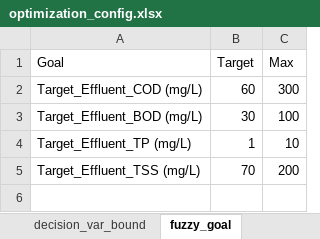
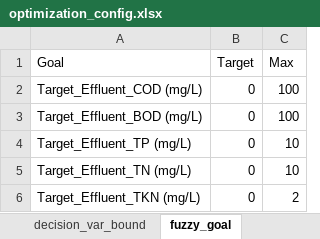
Before and after one commit to egbertoselerio1997/dissertation-cbrem, an Excel workbook: data/optimization_config.xlsx, sheet fuzzy_goal, drawn as a sheet; values as stored, in another font and other column widths than the file's, no borders; removed rows and columns are numbered as before the commit, all else as after; the diff names each change by its address in the sheet, - before the commit and + after, or states it on an @@ line.

```diff
--- a/data/optimization_config.xlsx (sheet fuzzy_goal)
+++ b/data/optimization_config.xlsx (sheet fuzzy_goal)
-B2 (Target): 60
+B2 (Target): 0
-C2 (Max): 300
+C2 (Max): 100
-B3 (Target): 30
+B3 (Target): 0
-B4 (Target): 1
+B4 (Target): 0
-row 5: Target_Effluent_TSS (mg/L) | 70 | 200
+row 5: Target_Effluent_TN (mg/L) | 0 | 10
+row 6: Target_Effluent_TKN (mg/L) | 0 | 2
```
Also changed, not shown: sheet decision_var_bound, data/optimization_results.xlsx, data/surrogate_predictions/aao/surrogate_model_predictions.xlsx, 20 other files.
